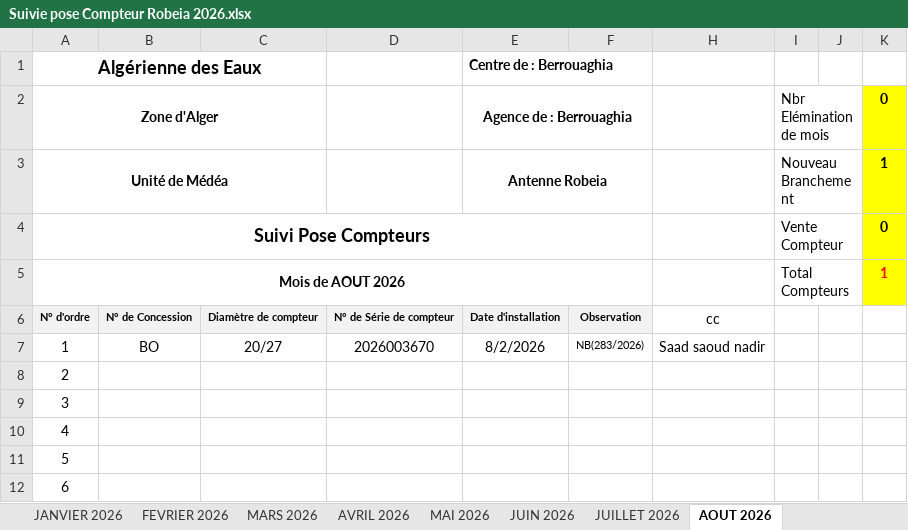
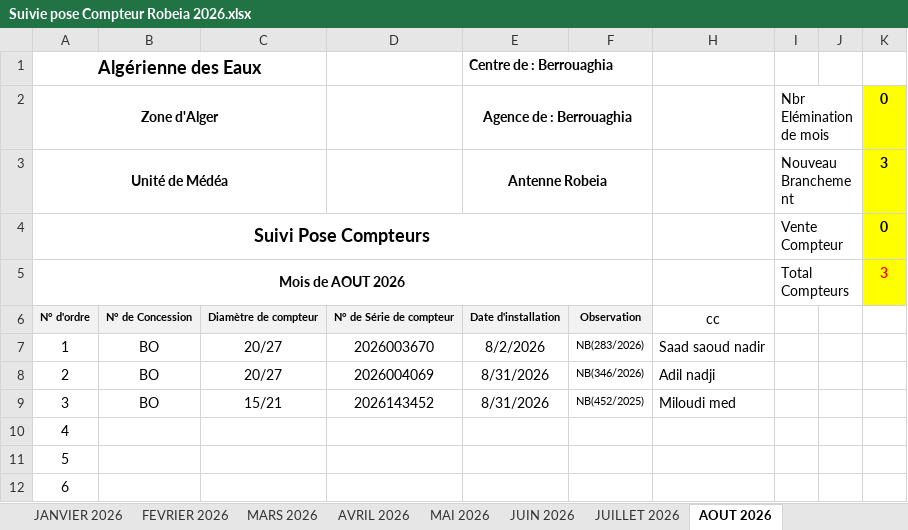
Before and after one commit to Lounnaci-gi/pose_compteur, an Excel workbook: Gestion Stock 2026/Gestion de Stock Robeia/Suivie pose Compteur Robeia 2026.xlsx, sheet AOUT 2026, drawn as a sheet; only a part is shown; values as stored, in another font and other column widths than the file's, no borders; charts and pictures not drawn; the diff names each change by its address in the sheet, - before the commit and + after, or states it on an @@ line.

```diff
--- a/Gestion Stock 2026/Gestion de Stock Robeia/Suivie pose Compteur Robeia 2026.xlsx (sheet AOUT 2026)
+++ b/Gestion Stock 2026/Gestion de Stock Robeia/Suivie pose Compteur Robeia 2026.xlsx (sheet AOUT 2026)
-K3: 1
+K3: 3
-K5: 1
+K5: 3
-B8:B9: (empty)
+B8:B9: BO
-C8: (empty)
+C8: 20/27
-D8: (empty)
+D8: 2026004069
-E8:E9 (Centre de : Berrouaghia): (empty)
+E8:E9 (Centre de : Berrouaghia): 8/31/2026
-F8: (empty)
+F8: NB(346/2026)
-H8: (empty)
+H8: Adil nadji
-C9: (empty)
+C9: 15/21
-D9: (empty)
+D9: 2026143452
-F9: (empty)
+F9: NB(452/2025)
-H9: (empty)
+H9: Miloudi med
```
Also changed, not shown: charts or pictures, Gestion Stock 2026/Gestion de Stock Berrouaghia/Suivie pose Compteur 2026.xlsx, Gestion Stock 2026/Gestion de Stock Zoubiria/Suivie pose Compteur Zoubiria 2026.xlsx.
